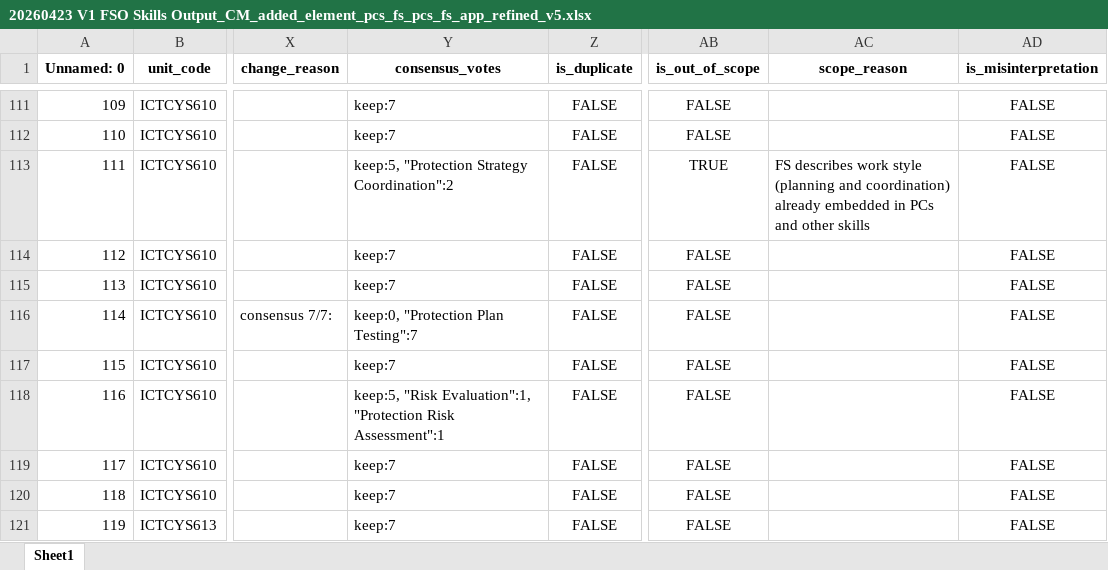
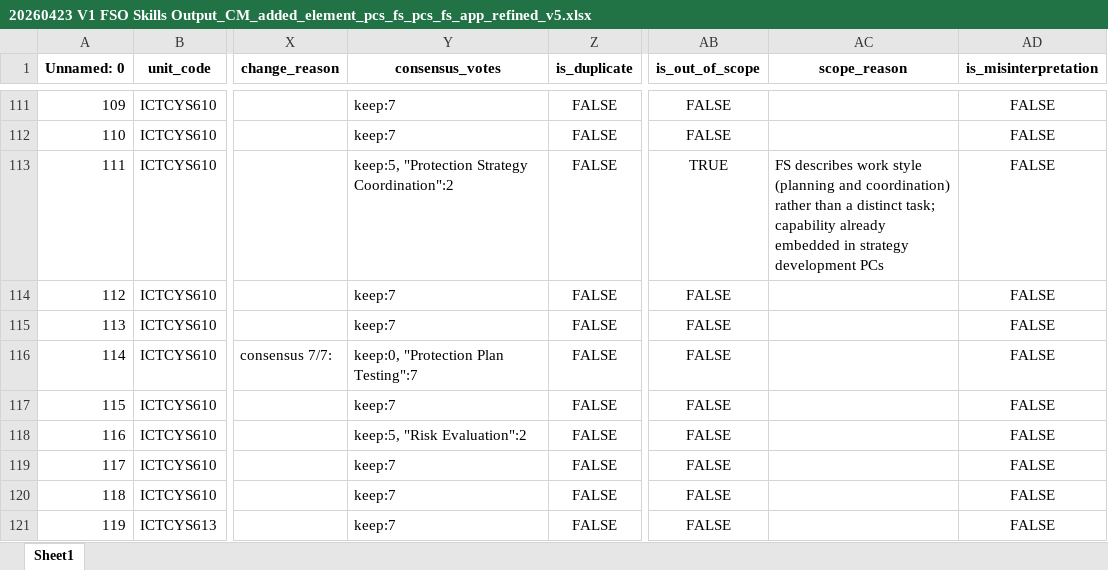
Before and after one commit to emohebi/TEMP, an Excel workbook: 20260423 V1 FSO Skills Output_CM_added_element_pcs_fs_pcs_fs_app_refined_v5.xlsx, sheet Sheet1, drawn as a sheet; only a part is shown, gaps mark what is left out; values as stored, in another font and other column widths than the file's, no borders; the diff covers the shown part only; the diff names each change by its address in the sheet, - before the commit and + after, or states it on an @@ line.

```diff
--- a/20260423 V1 FSO Skills Output_CM_added_element_pcs_fs_pcs_fs_app_refined_v5.xlsx (sheet Sheet1)
+++ b/20260423 V1 FSO Skills Output_CM_added_element_pcs_fs_pcs_fs_app_refined_v5.xlsx (sheet Sheet1)
-AC113 (scope_reason): …and coordination) already embedded in PCs and other skills
+AC113 (scope_reason): …and coordination) rather than a distinct task; capability already embedded in strategy development PCs
-Y118 (consensus_votes): keep:5, "Risk Evaluation":1, "Protection Risk Assessment":1
+Y118 (consensus_votes): keep:5, "Risk Evaluation":2
```
Also changed, not shown: 121 edited cells elsewhere in this sheet.
